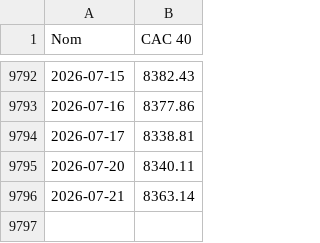
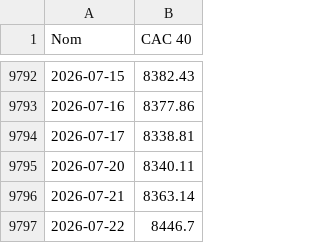
Before and after one commit to nndjoli/IndexesDownloader, a CSV file: index_histories/CAC_40_Price_Return.csv, drawn as a sheet; only a part is shown, gaps mark what is left out; the diff names each change by its address in the sheet, - before the commit and + after, or states it on an @@ line.

```diff
--- a/index_histories/CAC_40_Price_Return.csv
+++ b/index_histories/CAC_40_Price_Return.csv
+row 9797: 2026-07-22 | 8446.7
```
Also changed, not shown: index_histories/All_Indices_Close.csv, index_histories/CAC_40_Gross_Return.csv, 4 other files.
